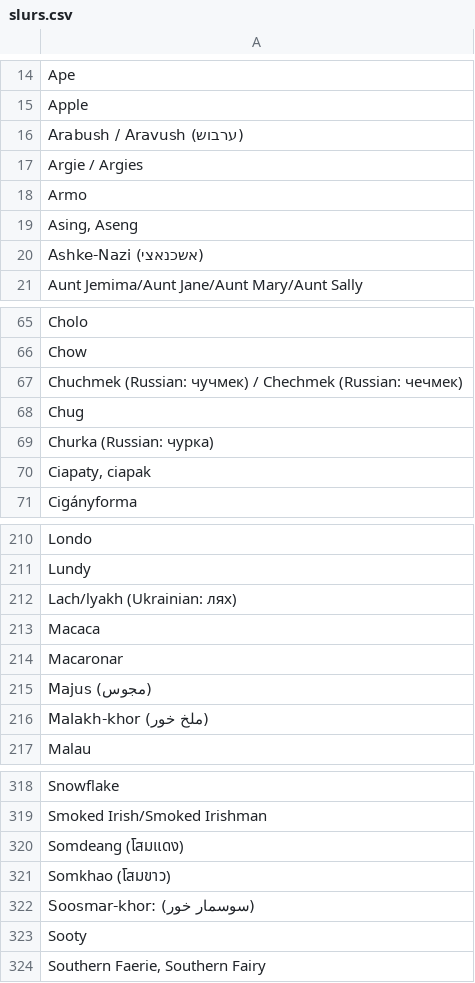
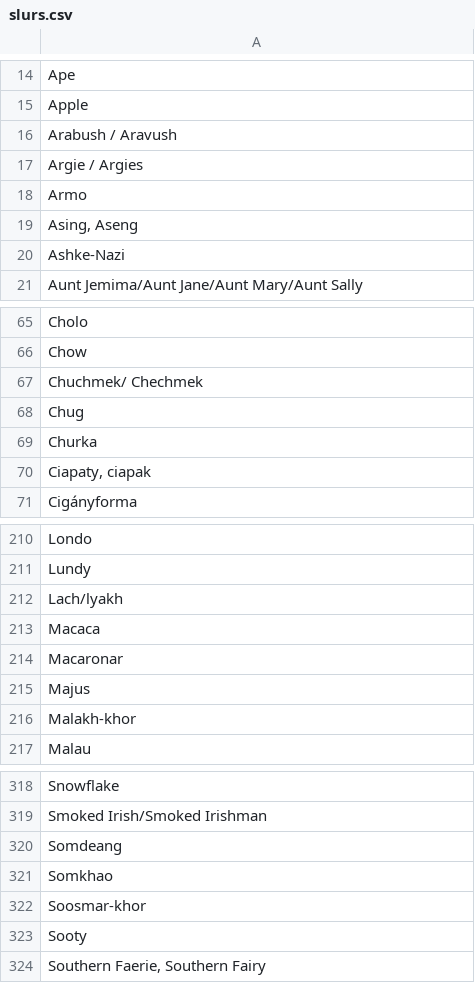
Before and after one commit to Conrad0115/HateObliterator9000, a CSV file: slurs.csv, drawn as a sheet; only a part is shown, gaps mark what is left out; the diff covers the shown part only.

```diff
--- a/slurs.csv
+++ b/slurs.csv
@@ -15,3 +15,3 @@ Ape
 Apple
-Arabush / Aravush (ערבוש)
+"Arabush / Aravush"
 Argie / Argies
@@ -19,3 +19,3 @@ Armo
 "Asing, Aseng"
-Ashke-Nazi (אשכנאצי)
+Ashke-Nazi
 Aunt Jemima/Aunt Jane/Aunt Mary/Aunt Sally
@@ -66,5 +66,5 @@ Cholo
 Chow
-Chuchmek (Russian: чучмек) / Chechmek (Russian: чечмек)
+Chuchmek/ Chechmek
 Chug
-Churka (Russian: чурка)
+Churka
 "Ciapaty, ciapak"
@@ -211,7 +211,7 @@ Londo
 Lundy
-Lach/lyakh (Ukrainian: лях)
+Lach/lyakh
 Macaca
 Macaronar
-Majus (مجوس)
-Malakh-khor (ملخ خور)
+Majus
+Malakh-khor
 Malau
@@ -319,5 +319,5 @@ Snowflake
 Smoked Irish/Smoked Irishman
-Somdeang (โสมแดง)
-Somkhao (โสมขาว)
-Soosmar-khor: (سوسمار خور)
+Somdeang
+Somkhao
+Soosmar-khor
 Sooty
```
Also changed, not shown: 31 edited cells elsewhere in this file.
